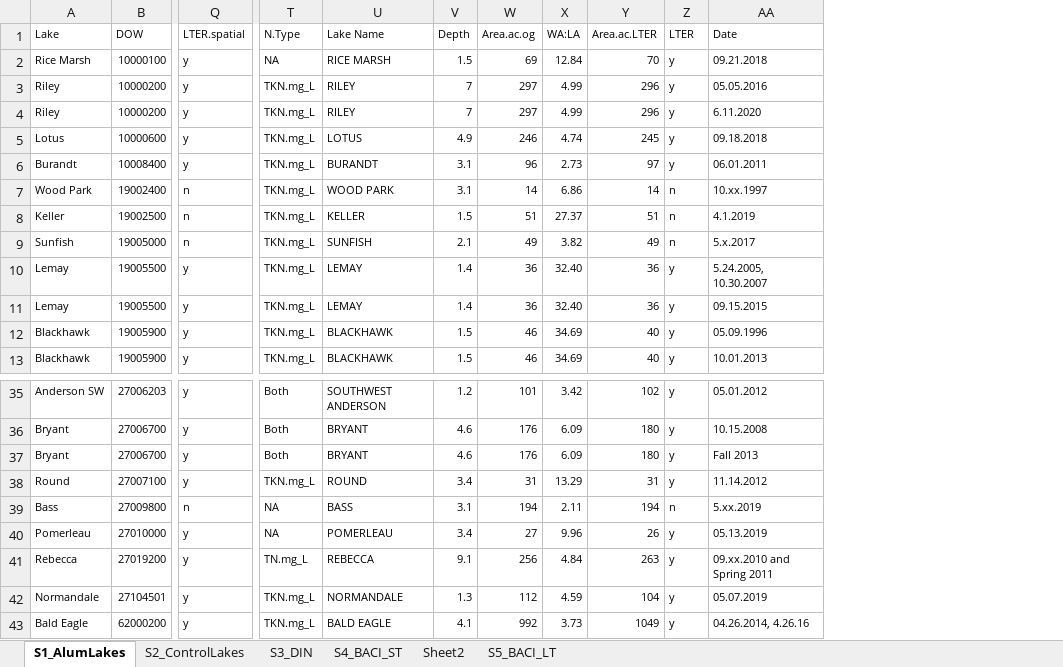
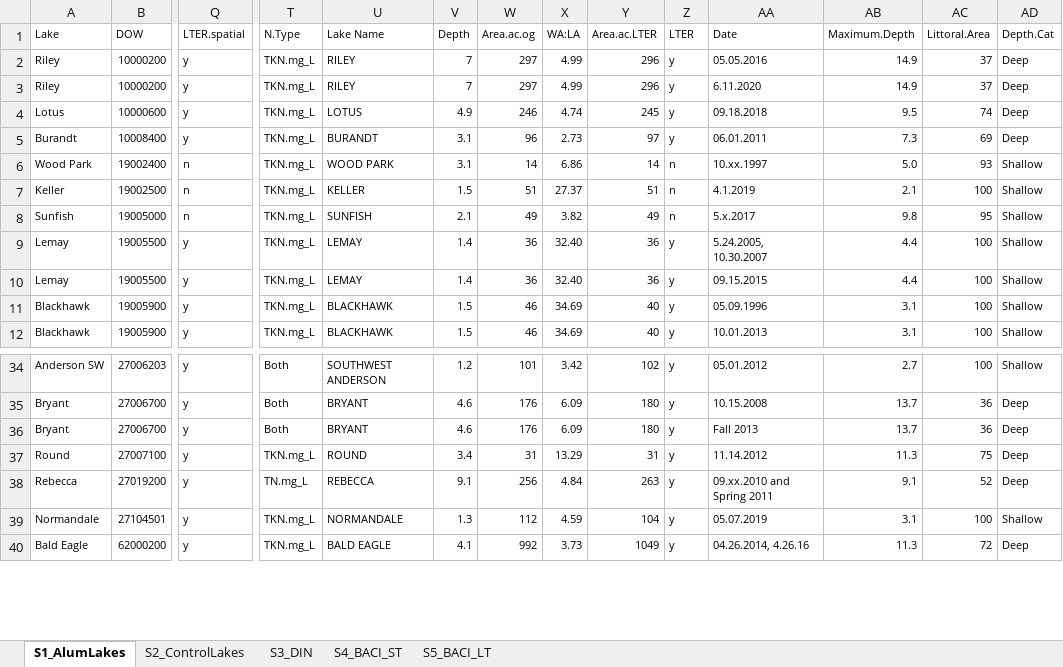
Before and after one commit to katiepolik/Alum_Nitrogen_Code, an Excel workbook: Tables/Supplement_Tables.xlsx, sheet S1_AlumLakes, drawn as a sheet; only a part is shown, gaps mark what is left out; values as stored, in another font and other column widths than the file's, no borders; removed rows and columns are numbered as before the commit, all else as after; rows hold the shown columns only; the diff names each change by its address in the sheet, - before the commit and + after, or states it on an @@ line.

```diff
--- a/Tables/Supplement_Tables.xlsx (sheet S1_AlumLakes)
+++ b/Tables/Supplement_Tables.xlsx (sheet S1_AlumLakes)
-sheet tab: Sheet2
+column AB (Maximum.Depth), rows 2-12: 14.9 | 14.9 | 9.5 | 7.3 | 5.0 | 2.1 | 9.8 | 4.4 | 4.4 | 3.1 | 3.1; rows 34-40: 2.7 | 13.7 | 13.7 | 11.3 | 9.1 | 3.1 | 11.3
+column AC (Littoral.Area), rows 2-12: 37 | 37 | 74 | 69 | 93 | 100 | 95 | 100 | 100 | 100 | 100; rows 34-40: 100 | 36 | 36 | 75 | 52 | 100 | 72
+column AD (Depth.Cat), rows 2-12: Deep | Deep | Deep | Deep | Shallow | Shallow | Shallow | Shallow | Shallow | Shallow | Shallow; rows 34-40: Shallow | Deep | Deep | Deep | Deep | Shallow | Deep
-row 2: Rice Marsh | 10000100 | y | NA | RICE MARSH | 1.5 | 69 | 12.84 | 70 | y | 09.21.2018
-row 39: Bass | 27009800 | n | NA | BASS | 3.1 | 194 | 2.11 | 194 | n | 5.xx.2019
-row 40: Pomerleau | 27010000 | y | NA | POMERLEAU | 3.4 | 27 | 9.96 | 26 | y | 05.13.2019
```
Also changed, not shown: sheet S4_BACI_ST, sheet S5_BACI_LT, sheet S3_DIN, 22 other files.
